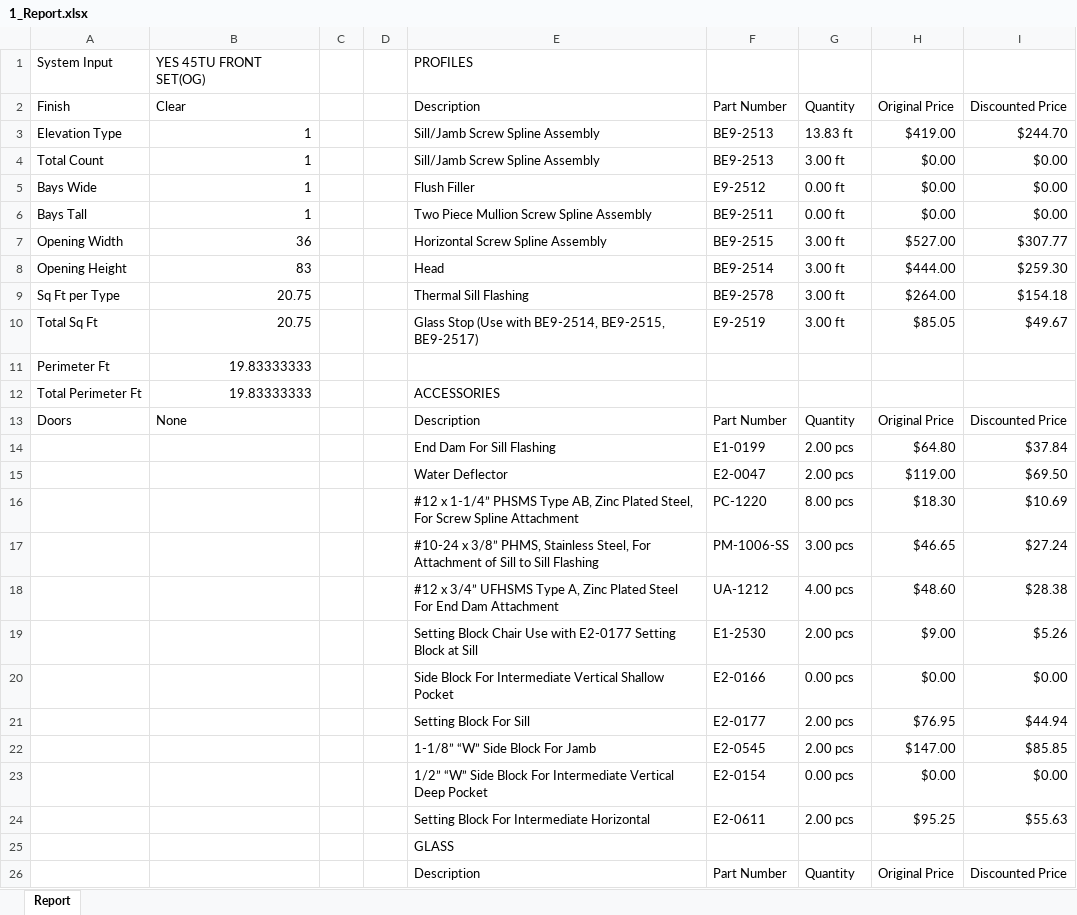
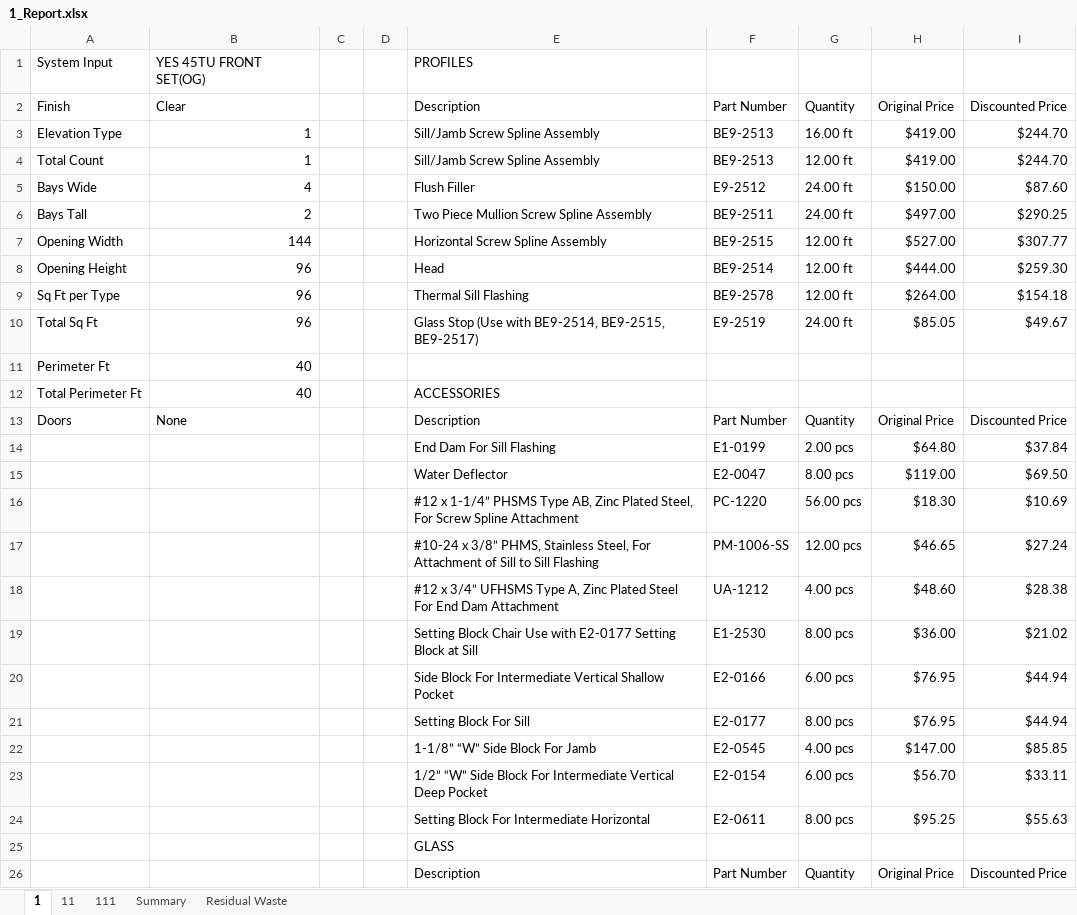
Before and after one commit to anthonyw298/Estimation, an Excel workbook: projects/1_Report.xlsx, sheet 1, drawn as a sheet; only a part is shown; values as stored, in another font and other column widths than the file's, no cell formats; the diff covers the shown part only; the diff names each change by its address in the sheet, - before the commit and + after, or states it on an @@ line.

```diff
--- a/projects/1_Report.xlsx (sheet 1)
+++ b/projects/1_Report.xlsx (sheet 1)
-sheet tab: Report
+sheet tab: 1
+sheet tab: 11
+sheet tab: 111
+sheet tab: Summary
+sheet tab: Residual Waste
-G3: 13.83 ft
+G3: 16.00 ft
-G4: 3.00 ft
+G4: 12.00 ft
-H4: $0.00
+H4: $419.00
-I4: $0.00
+I4: $244.70
-B5: 1
+B5: 4
-G5:G6: 0.00 ft
+G5:G6: 24.00 ft
-H5: $0.00
+H5: $150.00
-I5: $0.00
+I5: $87.60
-B6: 1
+B6: 2
-H6: $0.00
+H6: $497.00
-I6: $0.00
+I6: $290.25
-B7: 36
+B7: 144
-G7:G9: 3.00 ft
+G7:G9: 12.00 ft
-B8: 83
+B8: 96
-B9:B10: 20.75
+B9:B10: 96
-G10: 3.00 ft
+G10: 24.00 ft
-B11:B12: 19.83333333
+B11:B12: 40
-G15: 2.00 pcs
+G15: 8.00 pcs
-G16: 8.00 pcs
+G16: 56.00 pcs
-G17: 3.00 pcs
+G17: 12.00 pcs
-G19: 2.00 pcs
+G19: 8.00 pcs
-H19: $9.00
+H19: $36.00
-I19: $5.26
+I19: $21.02
-G20: 0.00 pcs
+G20: 6.00 pcs
-H20: $0.00
+H20: $76.95
-I20: $0.00
+I20: $44.94
-G21: 2.00 pcs
+G21: 8.00 pcs
-G22: 2.00 pcs
+G22: 4.00 pcs
-G23: 0.00 pcs
+G23: 6.00 pcs
-H23: $0.00
+H23: $56.70
-I23: $0.00
+I23: $33.11
-G24: 2.00 pcs
+G24: 8.00 pcs
```
Also changed, not shown: 1 added row, 30 removed rows and 6 edited cells elsewhere in this sheet, cell formats, 5 other files.
